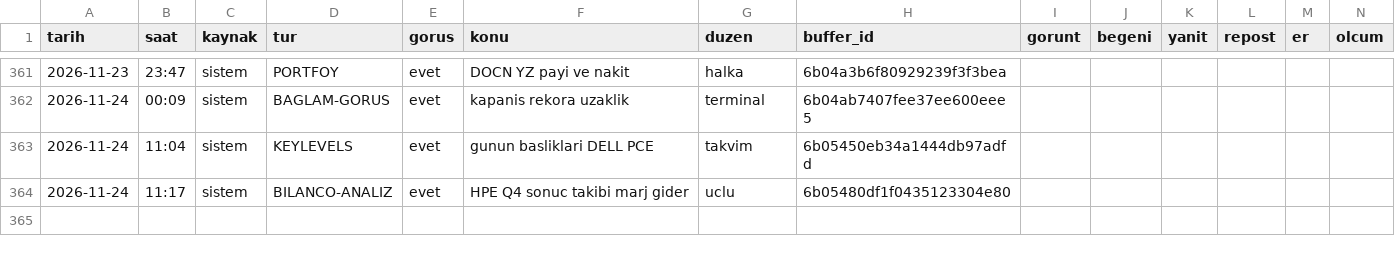
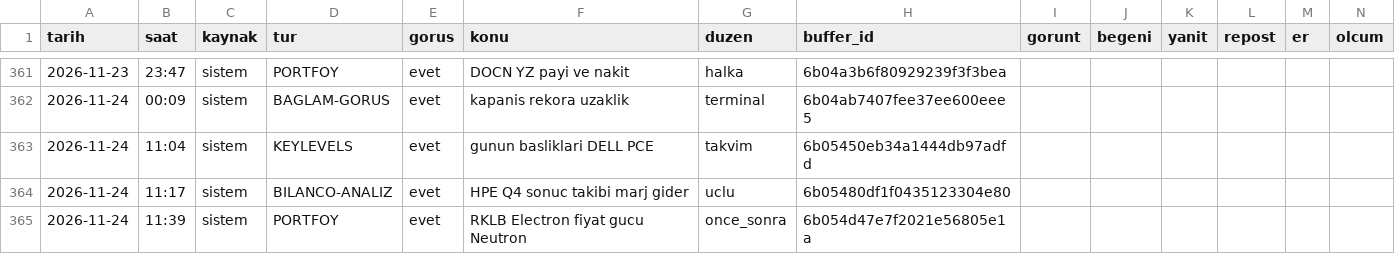
Before and after one commit to enesuludg6-debug/kontra-gorsel, a CSV file: invest/performans_veri.csv, drawn as a sheet; only a part is shown, gaps mark what is left out.

```diff
--- a/invest/performans_veri.csv
+++ b/invest/performans_veri.csv
@@ -364 +364,2 @@ tarih,saat,kaynak,tur,gorus,konu,duzen,buffer_id,gorunt,begeni,yanit,repost,er,o
 2026-11-24,11:17,sistem,BILANCO-ANALIZ,evet,HPE Q4 sonuc takibi marj gider,uclu,6b05480df1f0435123304e80,,,,,,
+2026-11-24,11:39,sistem,PORTFOY,evet,RKLB Electron fiyat gucu Neutron,once_sonra,6b054d47e7f2021e56805e1a,,,,,,
```
Also changed, not shown: 6 other files.
